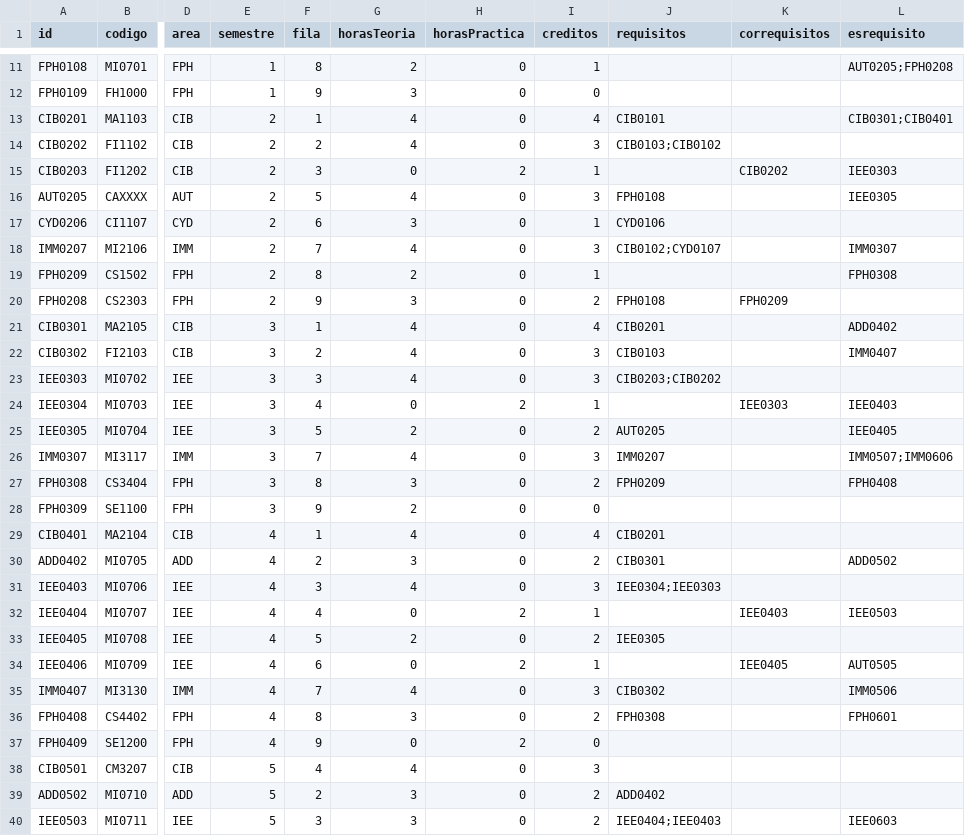
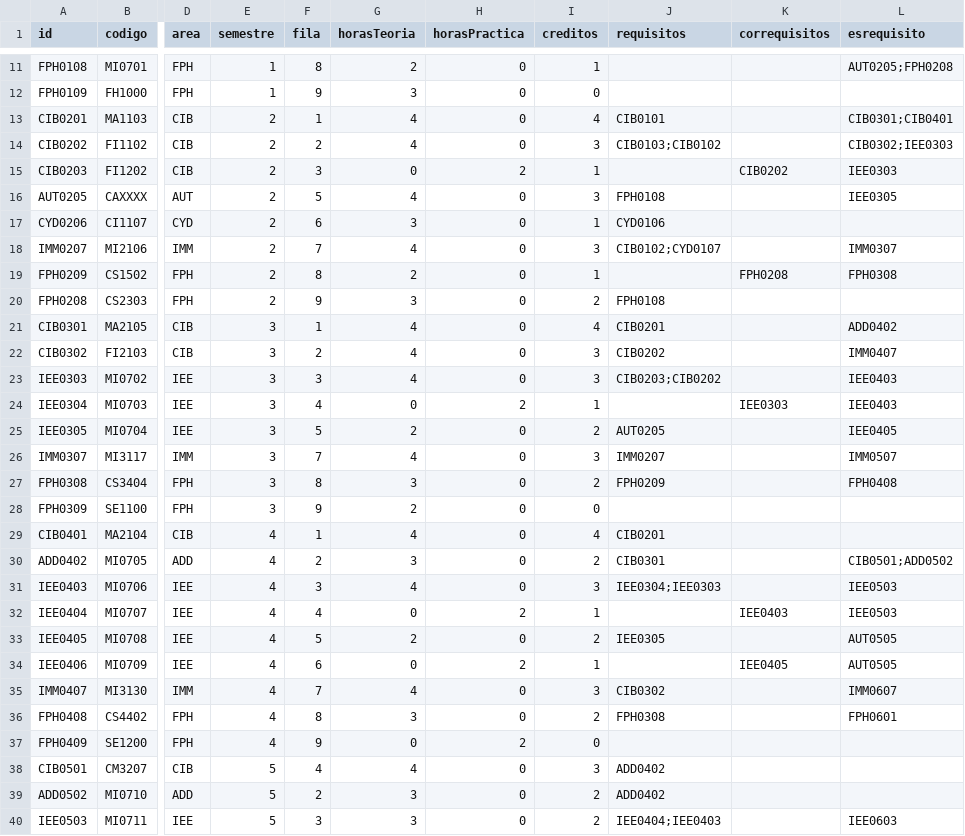
Before and after one commit to EIEM-TEC/CLIE, a CSV file: cursos/cursos_malla.csv, drawn as a sheet; only a part is shown, gaps mark what is left out; the diff covers the shown part only; the diff names each change by its address in the sheet, - before the commit and + after, or states it on an @@ line.

```diff
--- a/cursos/cursos_malla.csv
+++ b/cursos/cursos_malla.csv
-L14 (esrequisito): (empty)
+L14 (esrequisito): CIB0302;IEE0303
-K19 (correquisitos): (empty)
+K19 (correquisitos): FPH0208
-K20 (correquisitos): FPH0209
+K20 (correquisitos): (empty)
-J22 (requisitos): CIB0103
+J22 (requisitos): CIB0202
-L23 (esrequisito): (empty)
+L23 (esrequisito): IEE0403
-L26 (esrequisito): IMM0507;IMM0606
+L26 (esrequisito): IMM0507
-L30 (esrequisito): ADD0502
+L30 (esrequisito): CIB0501;ADD0502
-L31 (esrequisito): (empty)
+L31 (esrequisito): IEE0503
-L33 (esrequisito): (empty)
+L33 (esrequisito): AUT0505
-L35 (esrequisito): IMM0506
+L35 (esrequisito): IMM0607
-J38 (requisitos): (empty)
+J38 (requisitos): ADD0402
```
Also changed, not shown: 1 added row, 1 removed row and 39 edited cells elsewhere in this file, 3 other files.
